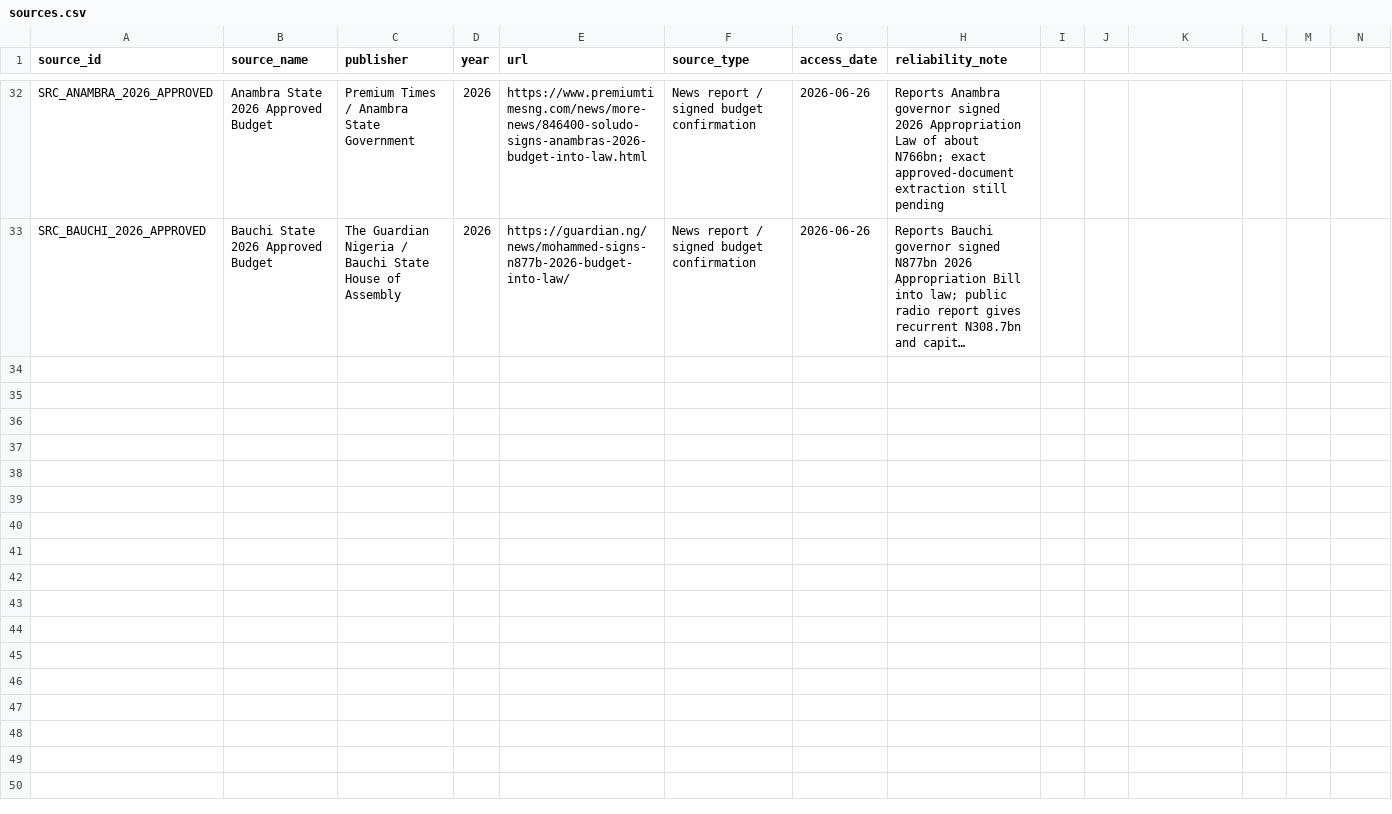
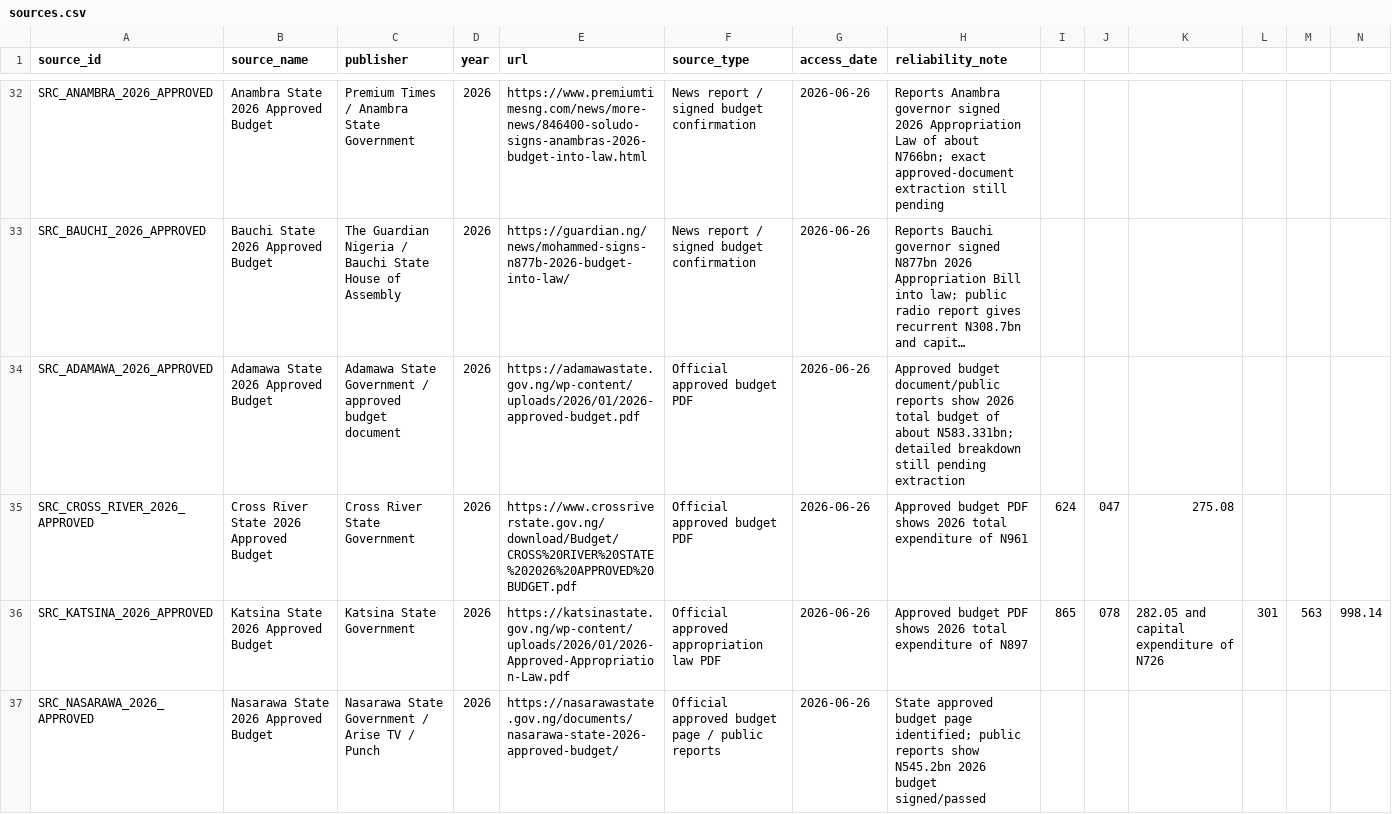
Before and after one commit to osariel/nigeria-development-simulator, a CSV file: data/sources.csv, drawn as a sheet; only a part is shown, gaps mark what is left out; long unchanged cells end in …; rows hold the shown columns only; the diff covers the shown part only; the diff names each change by its address in the sheet, - before the commit and + after, or states it on an @@ line.

Commit message:
Add 2026 state budget totals batch four

```diff
--- a/data/sources.csv
+++ b/data/sources.csv
+row 34: SRC_ADAMAWA_2026_APPROVED | Adamawa State 2026 Approved Budget | Adamawa State Government / approved budget document | 2026 | https://adamawastate.gov.ng/wp-content/uploads/2026/01/2026-approved-budget.pdf | Official approved budget PDF | 2026-06-26 | Approved budget document/public reports show 2026 total budget of about N583.331bn; detailed breakdown still pending extraction
+row 35: SRC_CROSS_RIVER_2026_APPROVED | Cross River State 2026 Approved Budget | Cross River State Government | 2026 | https://www.crossriverstate.gov.ng/download/Budget/CROSS%20RIVER%20STATE%202026%20APPROVED%20BUDGET.pdf | Official approved budget PDF | 2026-06-26 | Approved budget PDF shows 2026 total expenditure of N961 | 624 | 047 | 275.08
+row 36: SRC_KATSINA_2026_APPROVED | Katsina State 2026 Approved Budget | Katsina State Government | 2026 | https://katsinastate.gov.ng/wp-content/uploads/2026/01/2026-Approved-Appropriation-Law.pdf | Official approved appropriation law PDF | 2026-06-26 | Approved budget PDF shows 2026 total expenditure of N897 | 865 | 078 | 282.05 and capital expenditure of N726 | 301 | 563 | 998.14
+row 37: SRC_NASARAWA_2026_APPROVED | Nasarawa State 2026 Approved Budget | Nasarawa State Government / Arise TV / Punch | 2026 | https://nasarawastate.gov.ng/documents/nasarawa-state-2026-approved-budget/ | Official approved budget page / public reports | 2026-06-26 | State approved budget page identified; public reports show N545.2bn 2026 budget signed/passed
```
Also changed, not shown: 4 added rows elsewhere in this file, data/state_budgets.csv.
